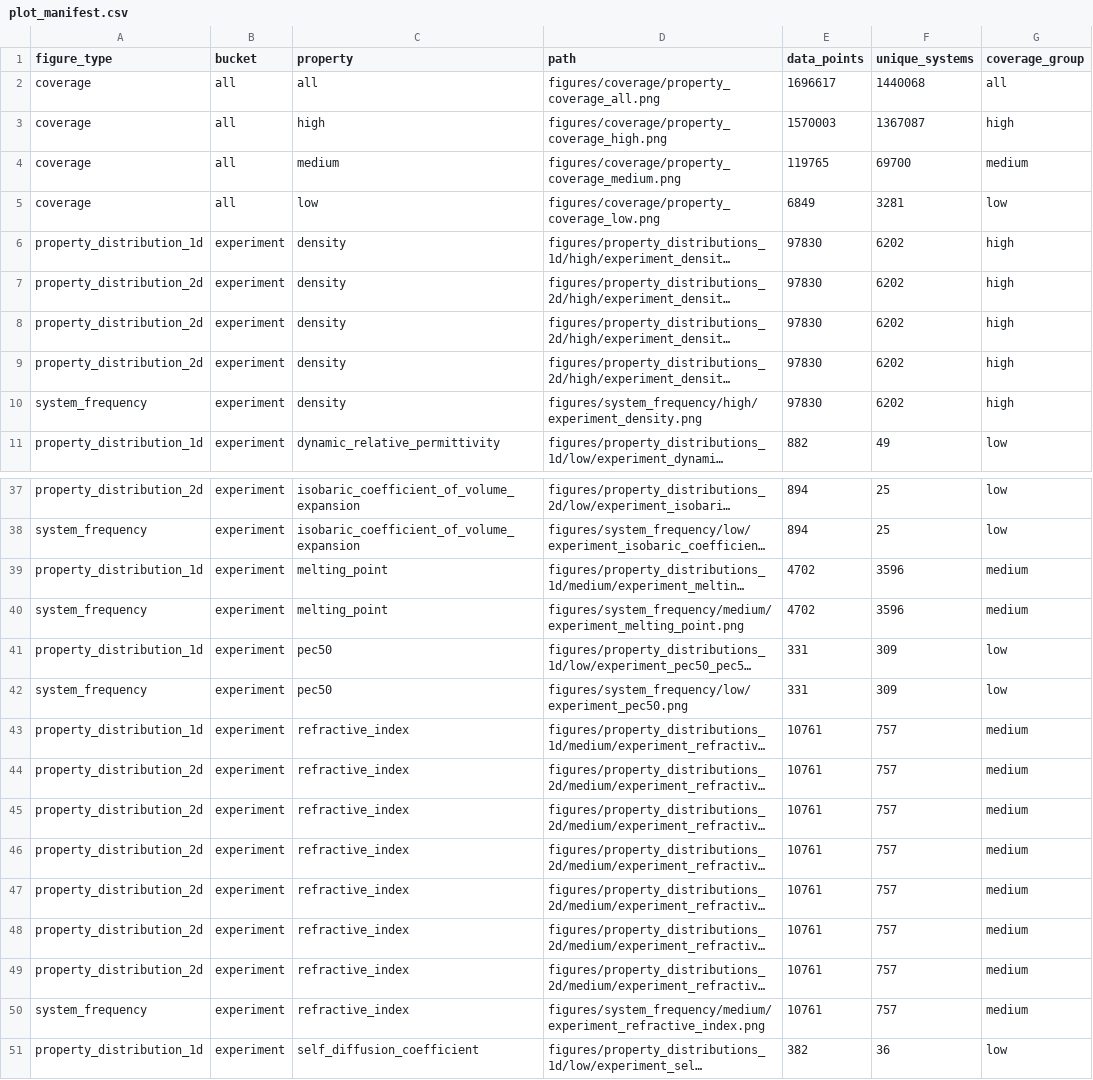
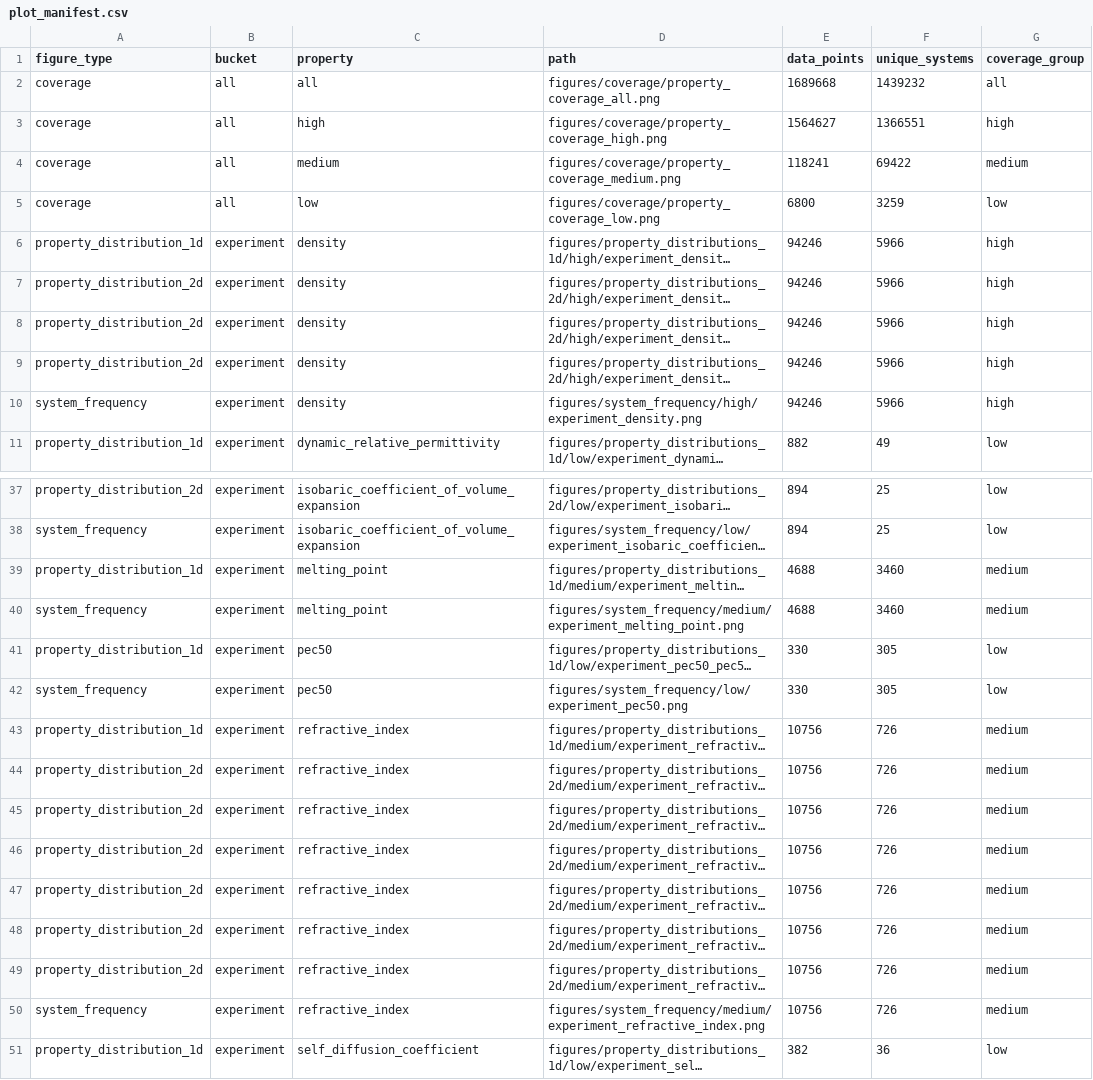
Before and after one commit to SuperPSun/ILUME-Data, a CSV file: analysis/plot_manifest.csv, drawn as a sheet; only a part is shown, gaps mark what is left out; long unchanged cells end in …; the diff covers the shown part only; the diff names each change by its address in the sheet, - before the commit and + after, or states it on an @@ line.

```diff
--- a/analysis/plot_manifest.csv
+++ b/analysis/plot_manifest.csv
-E2 (data_points): 1696617
+E2 (data_points): 1689668
-F2 (unique_systems): 1440068
+F2 (unique_systems): 1439232
-E3 (data_points): 1570003
+E3 (data_points): 1564627
-F3 (unique_systems): 1367087
+F3 (unique_systems): 1366551
-E4 (data_points): 119765
+E4 (data_points): 118241
-F4 (unique_systems): 69700
+F4 (unique_systems): 69422
-E5 (data_points): 6849
+E5 (data_points): 6800
-F5 (unique_systems): 3281
+F5 (unique_systems): 3259
-E6:E10 (data_points): 97830
+E6:E10 (data_points): 94246
-F6:F10 (unique_systems): 6202
+F6:F10 (unique_systems): 5966
-E39:E40 (data_points): 4702
+E39:E40 (data_points): 4688
-F39:F40 (unique_systems): 3596
+F39:F40 (unique_systems): 3460
-E41:E42 (data_points): 331
+E41:E42 (data_points): 330
-F41:F42 (unique_systems): 309
+F41:F42 (unique_systems): 305
-E43:E50 (data_points): 10761
+E43:E50 (data_points): 10756
-F43:F50 (unique_systems): 757
+F43:F50 (unique_systems): 726
```
Also changed, not shown: 89 edited cells elsewhere in this file, analysis/property_analysis_summary.csv, 3 other files.
